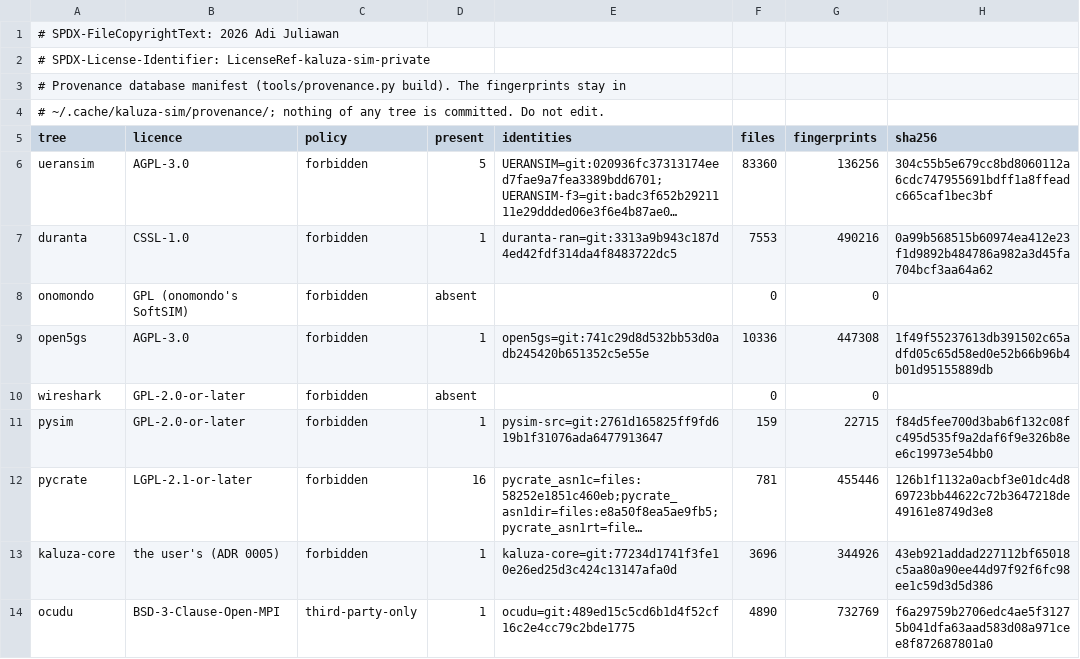
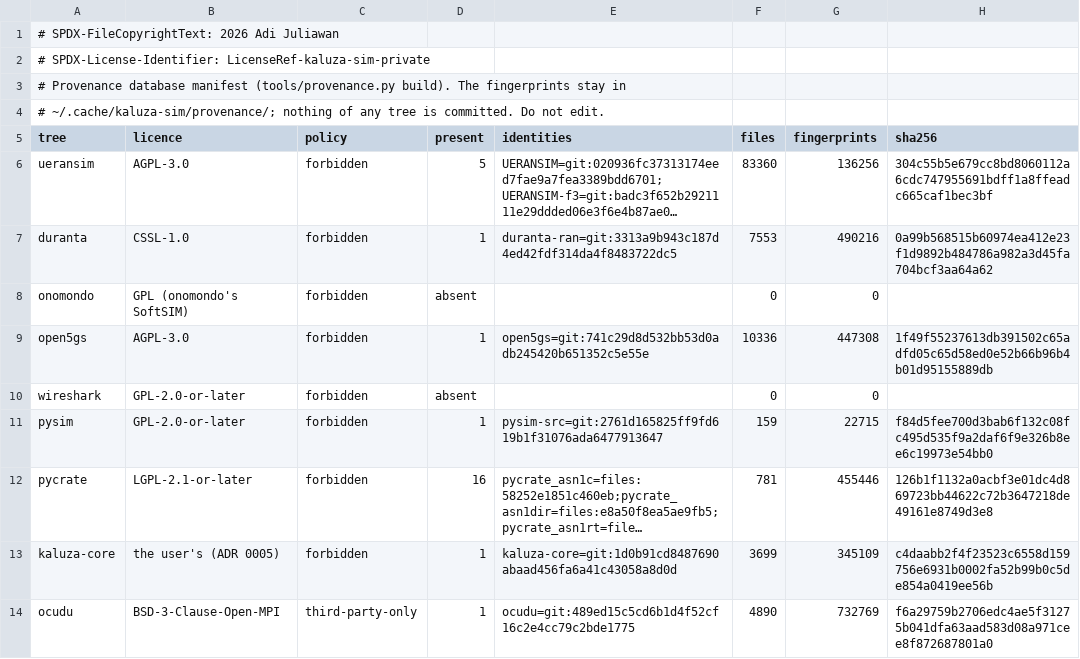
Before and after one commit to adijuliawan/kaluza-sim, a TSV file: tools/provenance/manifest.tsv, drawn as a sheet; long unchanged cells end in …; the diff names each change by its address in the sheet, - before the commit and + after, or states it on an @@ line.

Commit message:
P2 Q14 prep: a graceful teardown, one release request per UE
The two teardown defects kaluza-core-92 found in LW1b, fixed before LW5:
- Our CU-CP asked the AMF again to release UEs it had asked for already:
  our DU's radio-loss supervision asks 1 s after a UE falls silent, and when
  F1 went at teardown the CU-CP asked once more for every UE the AMF had not
  released yet. Every request now goes through one helper that asks once per
  UE (KS-NGAP-D5).
- Our gNB ended NG with an ABORT, kaluza-core's COMM_LOST behind its race
  F-77: the SCTP client was reset right after its SHUTDOWN began, and the
  run stopped while the AMF's releases were still queued. A stop now lets
  the releases under way end first (until the DU holds no UE context, at
  most 10 s; in split mode the supervisor asks the DU's role before it
  stops any role), then ends NG with a graceful SHUTDOWN (KS-PLAT-D20).

ksim-corestub --release-delay-ms answers as late as a loaded core, and
reports how NG ended and any request asked again. The component hook runs
the session gate against it in aio and split: NG_END=shutdown and no
repeated request, where the build before showed lost in aio and two
repeats in split.

The graceful stop lets a UE's last card writes finish, so a card now keeps
its 5G-GUTI into the next run, as a real one does. A fresh stub then met a
5G-GUTI it had not assigned and stayed silent; it now identifies any
5G-GUTI it cannot resolve (TS 24.501 5.5.1.2.2; KS-PLAT-D21).

The dev PC's ksim-netd with KS-PLAT-D18's fix, installed by the user at
02:07 KST, is recorded in lab.md.

The provenance manifest follows kaluza-core to 1d0b91cd (its F-79 work).

```diff
--- a/tools/provenance/manifest.tsv
+++ b/tools/provenance/manifest.tsv
-E13 (identities): kaluza-core=git:77234d1741f3fe10e26ed25d3c424c13147afa0d
+E13 (identities): kaluza-core=git:1d0b91cd8487690abaad456fa6a41c43058a8d0d
-F13 (files): 3696
+F13 (files): 3699
-G13 (fingerprints): 344926
+G13 (fingerprints): 345109
-H13 (sha256): 43eb921addad227112bf65018c5aa80a90ee44d97f92f6fc98ee1c59d3d5d386
+H13 (sha256): c4daabb2f4f23523c6558d159756e6931b0002fa52b99b0c5de854a0419ee56b
```
Also changed, not shown: docs/compliance/rows.tsv, 17 other files.
